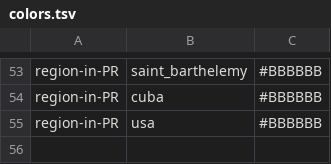
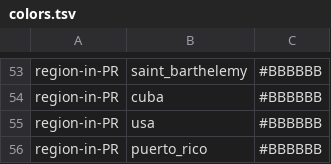
Before and after one commit to grubaughlab/ZIKV-PR, a TSV file: config/colors.tsv, drawn as a sheet; only a part is shown, gaps mark what is left out; the diff names each change by its address in the sheet, - before the commit and + after, or states it on an @@ line.

```diff
--- a/config/colors.tsv
+++ b/config/colors.tsv
+row 56: region-in-PR | puerto_rico | #BBBBBB
```
Also changed, not shown: config/lat_longs.tsv.
